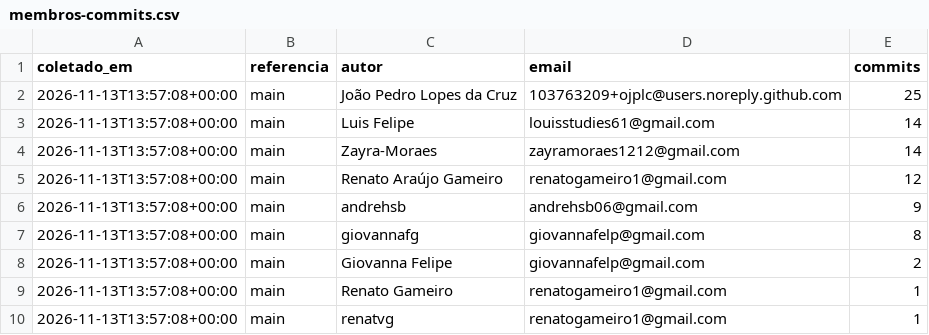
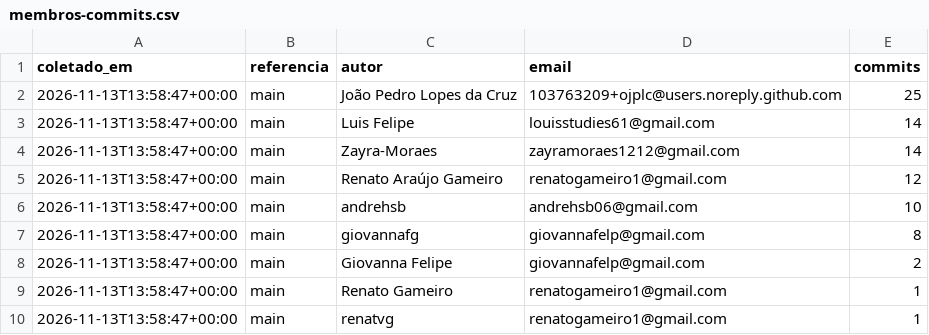
Before and after one commit to FCTE-Qualidade-de-Software-1/2026-2_T02_ADA_LOVELACE, a CSV file: docs/gestao/dados/membros-commits.csv, drawn as a sheet.

```diff
--- a/docs/gestao/dados/membros-commits.csv
+++ b/docs/gestao/dados/membros-commits.csv
@@ -1,10 +1,10 @@
 coletado_em,referencia,autor,email,commits
-2026-11-13T13:57:08+00:00,main,João Pedro Lopes da Cruz,103763209+ojplc@users.noreply.github.com,25
-2026-11-13T13:57:08+00:00,main,Luis Felipe,louisstudies61@gmail.com,14
-2026-11-13T13:57:08+00:00,main,Zayra-Moraes,zayramoraes1212@gmail.com,14
-2026-11-13T13:57:08+00:00,main,Renato Araújo Gameiro,renatogameiro1@gmail.com,12
-2026-11-13T13:57:08+00:00,main,andrehsb,andrehsb06@gmail.com,9
-2026-11-13T13:57:08+00:00,main,giovannafg,giovannafelp@gmail.com,8
-2026-11-13T13:57:08+00:00,main,Giovanna Felipe,giovannafelp@gmail.com,2
-2026-11-13T13:57:08+00:00,main,Renato Gameiro,renatogameiro1@gmail.com,1
-2026-11-13T13:57:08+00:00,main,renatvg,renatogameiro1@gmail.com,1
+2026-11-13T13:58:47+00:00,main,João Pedro Lopes da Cruz,103763209+ojplc@users.noreply.github.com,25
+2026-11-13T13:58:47+00:00,main,Luis Felipe,louisstudies61@gmail.com,14
+2026-11-13T13:58:47+00:00,main,Zayra-Moraes,zayramoraes1212@gmail.com,14
+2026-11-13T13:58:47+00:00,main,Renato Araújo Gameiro,renatogameiro1@gmail.com,12
+2026-11-13T13:58:47+00:00,main,andrehsb,andrehsb06@gmail.com,10
+2026-11-13T13:58:47+00:00,main,giovannafg,giovannafelp@gmail.com,8
+2026-11-13T13:58:47+00:00,main,Giovanna Felipe,giovannafelp@gmail.com,2
+2026-11-13T13:58:47+00:00,main,Renato Gameiro,renatogameiro1@gmail.com,1
+2026-11-13T13:58:47+00:00,main,renatvg,renatogameiro1@gmail.com,1
```
Also changed, not shown: 1 other file.
